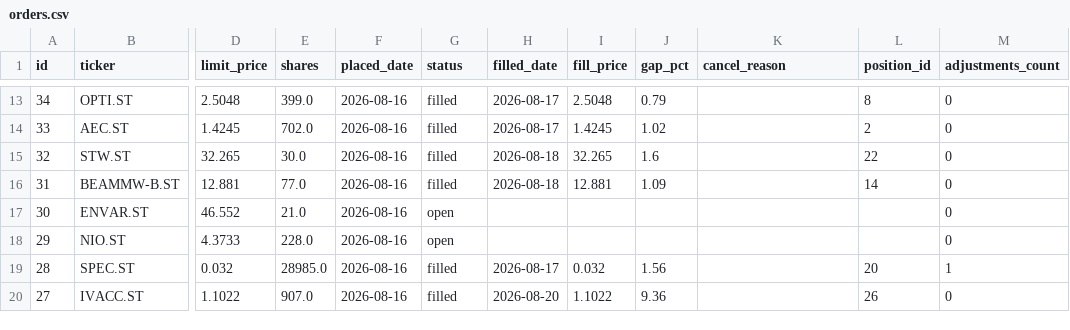
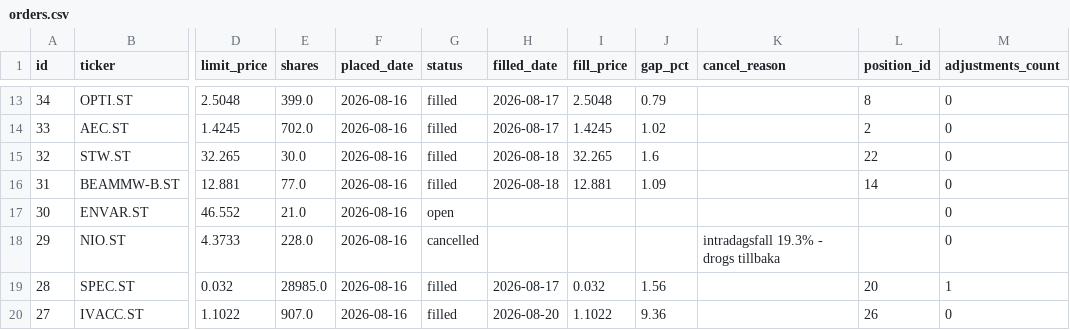
Before and after one commit to benjaminneilan16/small-cap, a CSV file: reports/orders.csv, drawn as a sheet; only a part is shown, gaps mark what is left out; the diff names each change by its address in the sheet, - before the commit and + after, or states it on an @@ line.

```diff
--- a/reports/orders.csv
+++ b/reports/orders.csv
-G18 (status): open
+G18 (status): cancelled
-K18 (cancel_reason): (empty)
+K18 (cancel_reason): intradagsfall 19.3% - drogs tillbaka
```
Also changed, not shown: 2 other files.
